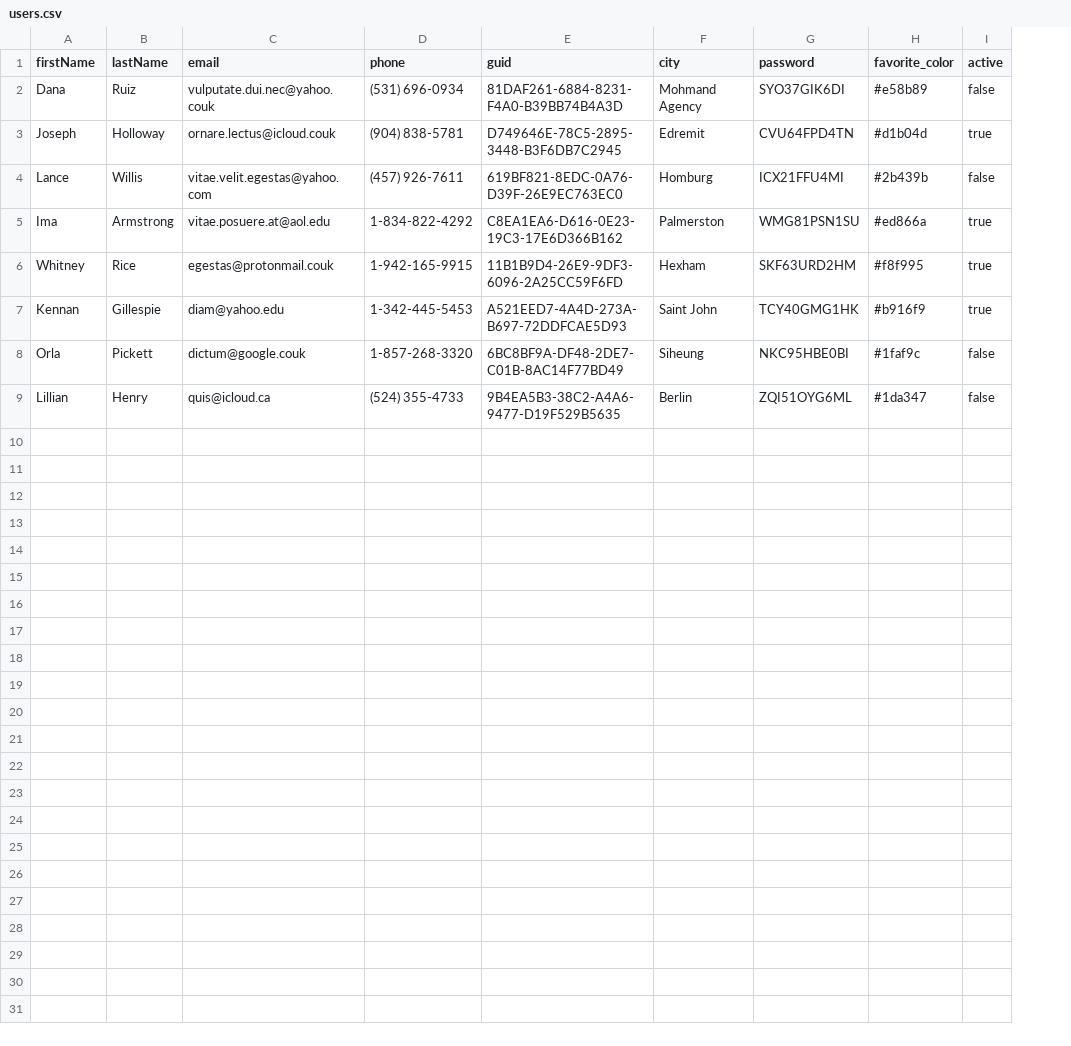
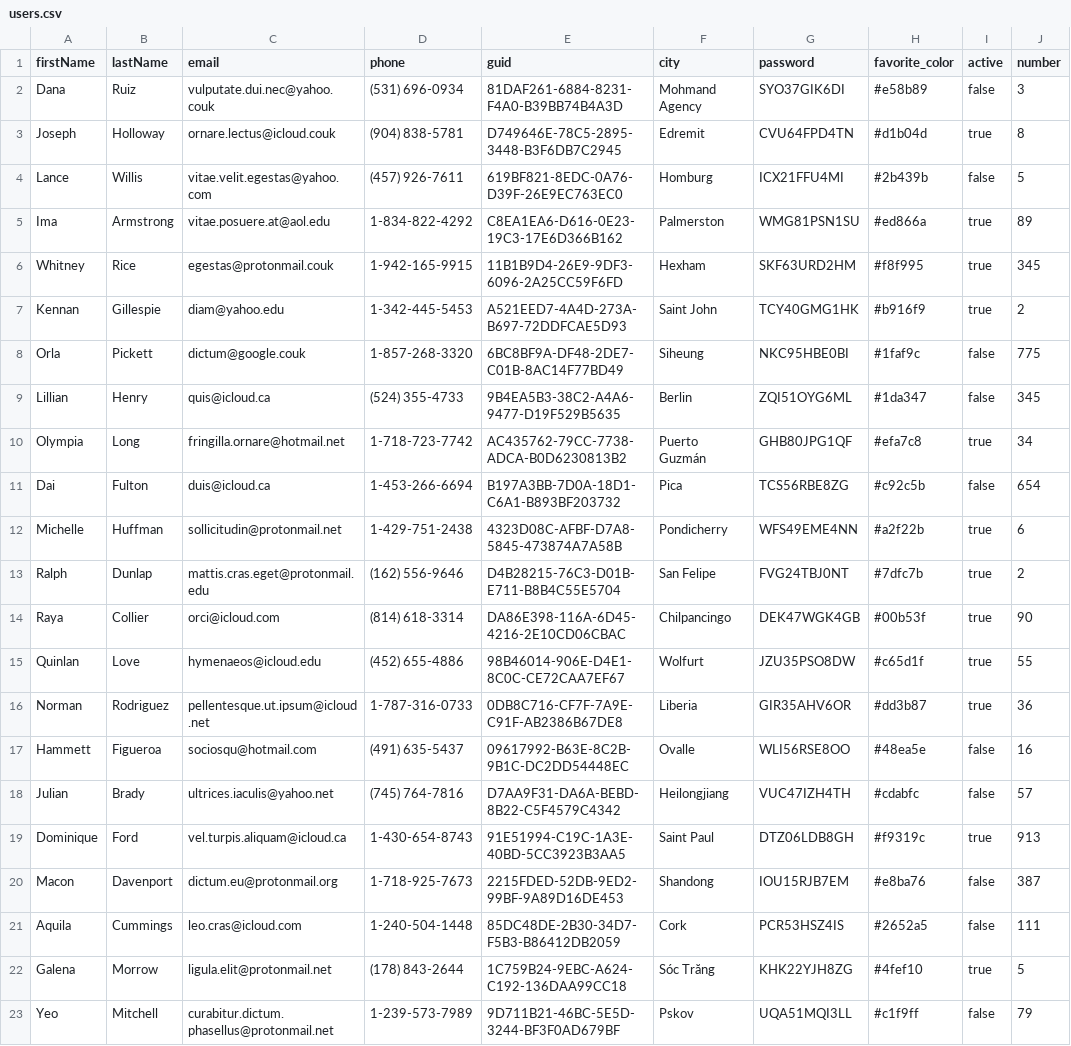
Before and after one commit to michael-allen-deloitte/EasyBakeSCIM, a CSV file: flask/SCIM/examples/users.csv, drawn as a sheet; the diff names each change by its address in the sheet, - before the commit and + after, or states it on an @@ line.

Commit message:
updated test data to have number attribute

```diff
--- a/flask/SCIM/examples/users.csv
+++ b/flask/SCIM/examples/users.csv
+column J (number), rows 2-9: 3 | 8 | 5 | 89 | 345 | 2 | 775 | 345
+row 10: Olympia | Long | fringilla.ornare@hotmail.net | 1-718-723-7742 | AC435762-79CC-7738-ADCA-B0D6230813B2 | Puerto Guzmán | GHB80JPG1QF | #efa7c8 | true | 34
+row 11: Dai | Fulton | duis@icloud.ca | 1-453-266-6694 | B197A3BB-7D0A-18D1-C6A1-B893BF203732 | Pica | TCS56RBE8ZG | #c92c5b | false | 654
+row 12: Michelle | Huffman | sollicitudin@protonmail.net | 1-429-751-2438 | 4323D08C-AFBF-D7A8-5845-473874A7A58B | Pondicherry | WFS49EME4NN | #a2f22b | true | 6
+row 13: Ralph | Dunlap | mattis.cras.eget@protonmail.edu | (162) 556-9646 | D4B28215-76C3-D01B-E711-B8B4C55E5704 | San Felipe | FVG24TBJ0NT | #7dfc7b | true | 2
+row 14: Raya | Collier | orci@icloud.com | (814) 618-3314 | DA86E398-116A-6D45-4216-2E10CD06CBAC | Chilpancingo | DEK47WGK4GB | #00b53f | true | 90
+row 15: Quinlan | Love | hymenaeos@icloud.edu | (452) 655-4886 | 98B46014-906E-D4E1-8C0C-CE72CAA7EF67 | Wolfurt | JZU35PSO8DW | #c65d1f | true | 55
+row 16: Norman | Rodriguez | pellentesque.ut.ipsum@icloud.net | 1-787-316-0733 | 0DB8C716-CF7F-7A9E-C91F-AB2386B67DE8 | Liberia | GIR35AHV6OR | #dd3b87 | true | 36
+row 17: Hammett | Figueroa | sociosqu@hotmail.com | (491) 635-5437 | 09617992-B63E-8C2B-9B1C-DC2DD54448EC | Ovalle | WLI56RSE8OO | #48ea5e | false | 16
+row 18: Julian | Brady | ultrices.iaculis@yahoo.net | (745) 764-7816 | D7AA9F31-DA6A-BEBD-8B22-C5F4579C4342 | Heilongjiang | VUC47IZH4TH | #cdabfc | false | 57
+row 19: Dominique | Ford | vel.turpis.aliquam@icloud.ca | 1-430-654-8743 | 91E51994-C19C-1A3E-40BD-5CC3923B3AA5 | Saint Paul | DTZ06LDB8GH | #f9319c | true | 913
+row 20: Macon | Davenport | dictum.eu@protonmail.org | 1-718-925-7673 | 2215FDED-52DB-9ED2-99BF-9A89D16DE453 | Shandong | IOU15RJB7EM | #e8ba76 | false | 387
+row 21: Aquila | Cummings | leo.cras@icloud.com | 1-240-504-1448 | 85DC48DE-2B30-34D7-F5B3-B86412DB2059 | Cork | PCR53HSZ4IS | #2652a5 | false | 111
+row 22: Galena | Morrow | ligula.elit@protonmail.net | (178) 843-2644 | 1C759B24-9EBC-A624-C192-136DAA99CC18 | Sóc Trăng | KHK22YJH8ZG | #4fef10 | true | 5
+row 23: Yeo | Mitchell | curabitur.dictum.phasellus@protonmail.net | 1-239-573-7989 | 9D711B21-46BC-5E5D-3244-BF3F0AD679BF | Pskov | UQA51MQI3LL | #c1f9ff | false | 79
```
Also changed, not shown: 5 other files.
